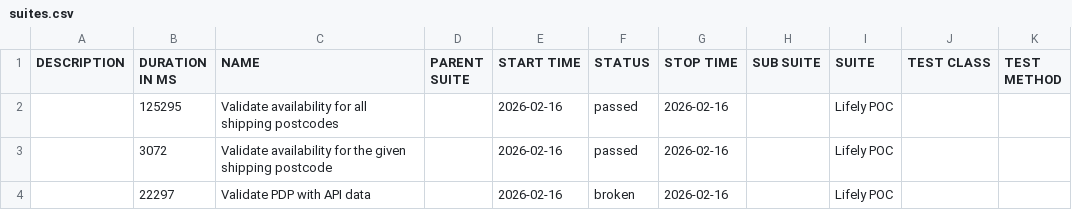
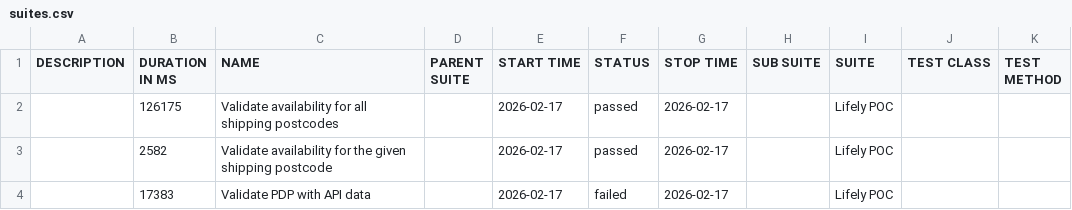
Before and after one commit to Het0603/E-Living, a CSV file: data/suites.csv, drawn as a sheet.

```diff
--- a/data/suites.csv
+++ b/data/suites.csv
@@ -1,4 +1,4 @@
 "DESCRIPTION","DURATION IN MS","NAME","PARENT SUITE","START TIME","STATUS","STOP TIME","SUB SUITE","SUITE","TEST CLASS","TEST METHOD"
-"","125295","Validate availability for all shipping postcodes","","2026-02-16","passed","2026-02-16","","Lifely POC","",""
-"","3072","Validate availability for the given shipping postcode","","2026-02-16","passed","2026-02-16","","Lifely POC","",""
-"","22297","Validate PDP with API data","","2026-02-16","broken","2026-02-16","","Lifely POC","",""
+"","126175","Validate availability for all shipping postcodes","","2026-02-17","passed","2026-02-17","","Lifely POC","",""
+"","2582","Validate availability for the given shipping postcode","","2026-02-17","passed","2026-02-17","","Lifely POC","",""
+"","17383","Validate PDP with API data","","2026-02-17","failed","2026-02-17","","Lifely POC","",""
```
Also changed, not shown: 34 other files.
